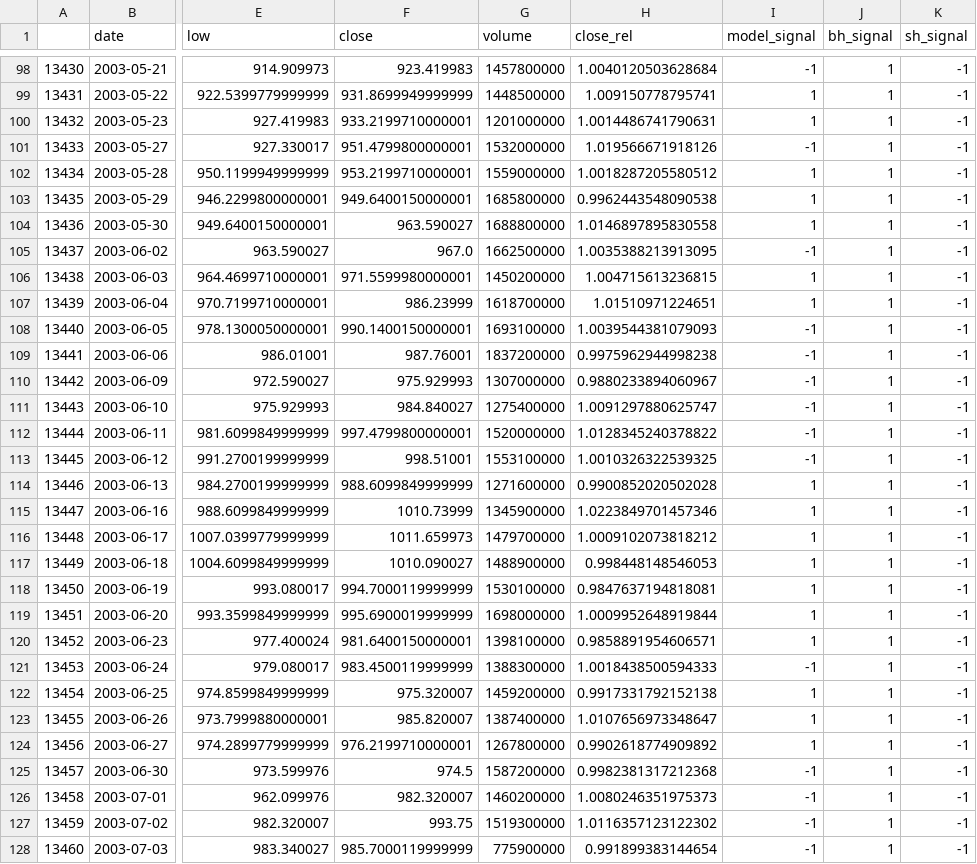
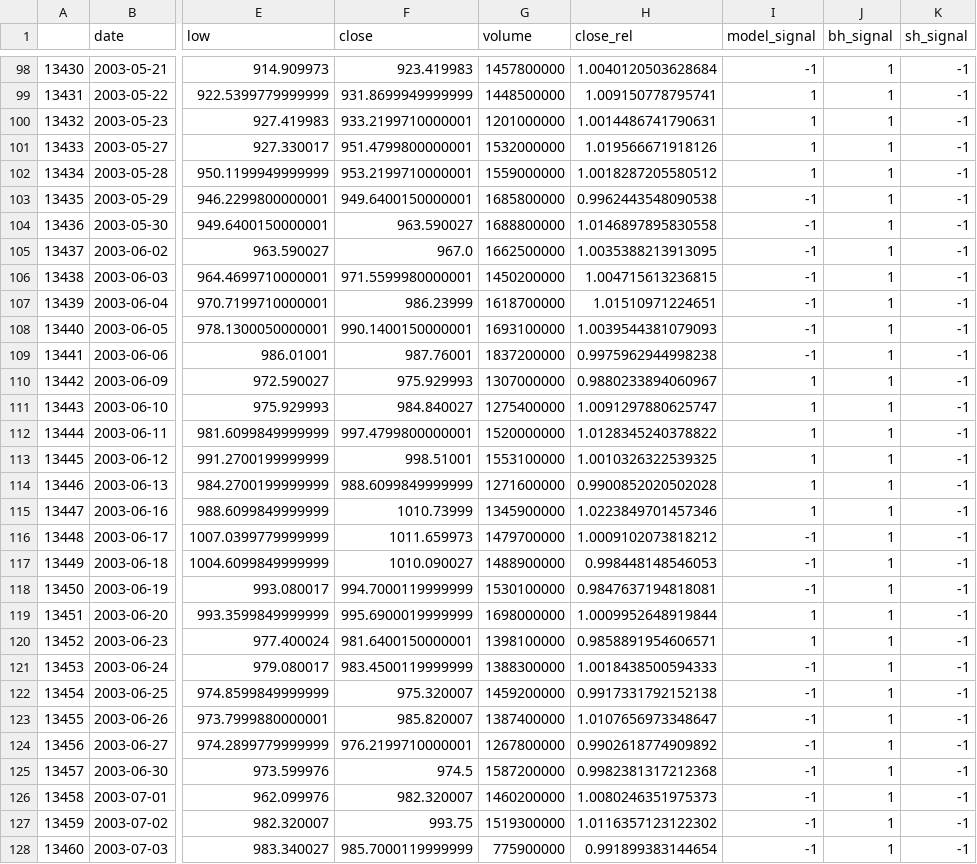
Before and after one commit to hongbin0908/stock_market_reinforcement_learning, a CSV file: paper-^GSPC-2003-01-01-2003-12-31.csv, drawn as a sheet; only a part is shown, gaps mark what is left out; the diff covers the shown part only; the diff names each change by its address in the sheet, - before the commit and + after, or states it on an @@ line.

```diff
--- a/paper-^GSPC-2003-01-01-2003-12-31.csv
+++ b/paper-^GSPC-2003-01-01-2003-12-31.csv
-I101 (model_signal): -1
+I101 (model_signal): 1
-I103:I104 (model_signal): 1
+I103:I104 (model_signal): -1
-I106:I107 (model_signal): 1
+I106:I107 (model_signal): -1
-I110:I113 (model_signal): -1
+I110:I113 (model_signal): 1
-I116:I118 (model_signal): 1
+I116:I118 (model_signal): -1
-I122:I124 (model_signal): 1
+I122:I124 (model_signal): -1
```
Also changed, not shown: 37 edited cells elsewhere in this file, paper-^GSPC-2000-01-01-2000-12-31.csv, paper-^GSPC-2010-01-01-2010-12-31.csv, 15 other files.
